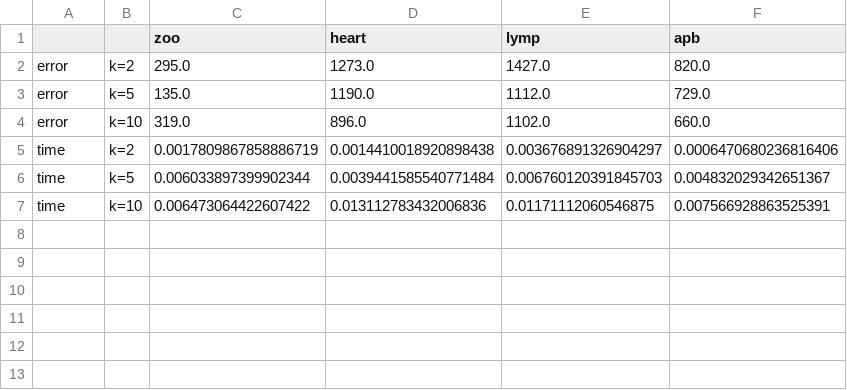
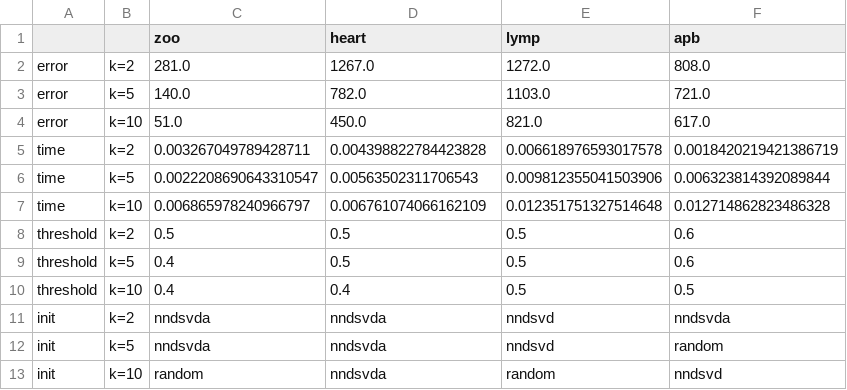
Before and after one commit to kovacsrekaagnes/rank_k_Binary_Matrix_Factorisation, a CSV file: experiments/real_data/nmf.csv, drawn as a sheet.

```diff
--- a/experiments/real_data/nmf.csv
+++ b/experiments/real_data/nmf.csv
@@ -1,7 +1,13 @@
 ,,zoo,heart,lymp,apb
-error,k=2,295.0,1273.0,1427.0,820.0
-error,k=5,135.0,1190.0,1112.0,729.0
-error,k=10,319.0,896.0,1102.0,660.0
-time,k=2,0.0017809867858886719,0.0014410018920898438,0.003676891326904297,0.0006470680236816406
-time,k=5,0.006033897399902344,0.0039441585540771484,0.006760120391845703,0.004832029342651367
-time,k=10,0.006473064422607422,0.013112783432006836,0.01171112060546875,0.007566928863525391
+error,k=2,281.0,1267.0,1272.0,808.0
+error,k=5,140.0,782.0,1103.0,721.0
+error,k=10,51.0,450.0,821.0,617.0
+time,k=2,0.003267049789428711,0.004398822784423828,0.006618976593017578,0.0018420219421386719
+time,k=5,0.0022208690643310547,0.00563502311706543,0.009812355041503906,0.006323814392089844
+time,k=10,0.006865978240966797,0.006761074066162109,0.012351751327514648,0.012714862823486328
+threshold,k=2,0.5,0.5,0.5,0.6
+threshold,k=5,0.4,0.5,0.5,0.6
+threshold,k=10,0.4,0.4,0.5,0.5
+init,k=2,nndsvda,nndsvda,nndsvd,nndsvda
+init,k=5,nndsvda,nndsvda,nndsvd,random
+init,k=10,random,nndsvda,random,nndsvd
```
Also changed, not shown: 1 other file.
